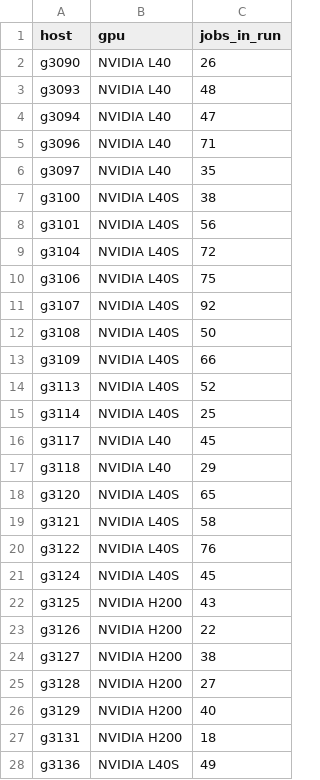
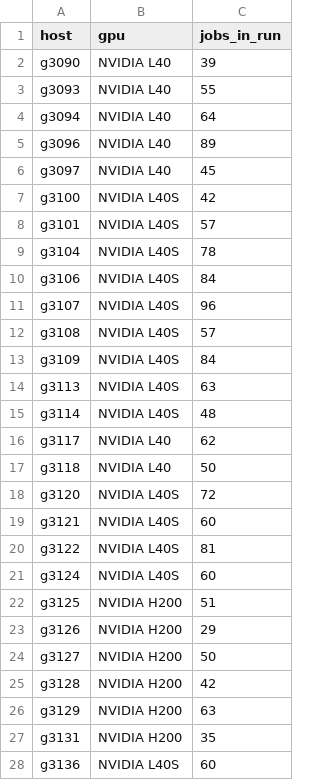
Before and after one commit to hansoncjc/DNA_digitwin, a CSV file: campaigns/r3.2-physics-validate/analysis/r32_gpu.csv, drawn as a sheet; only a part is shown; the diff covers the shown part only.

```diff
--- a/campaigns/r3.2-physics-validate/analysis/r32_gpu.csv
+++ b/campaigns/r3.2-physics-validate/analysis/r32_gpu.csv
@@ -1,28 +1,28 @@
 host,gpu,jobs_in_run
-g3090,NVIDIA L40,26
-g3093,NVIDIA L40,48
-g3094,NVIDIA L40,47
-g3096,NVIDIA L40,71
-g3097,NVIDIA L40,35
-g3100,NVIDIA L40S,38
-g3101,NVIDIA L40S,56
-g3104,NVIDIA L40S,72
-g3106,NVIDIA L40S,75
-g3107,NVIDIA L40S,92
-g3108,NVIDIA L40S,50
-g3109,NVIDIA L40S,66
-g3113,NVIDIA L40S,52
-g3114,NVIDIA L40S,25
-g3117,NVIDIA L40,45
-g3118,NVIDIA L40,29
-g3120,NVIDIA L40S,65
-g3121,NVIDIA L40S,58
-g3122,NVIDIA L40S,76
-g3124,NVIDIA L40S,45
-g3125,NVIDIA H200,43
-g3126,NVIDIA H200,22
-g3127,NVIDIA H200,38
-g3128,NVIDIA H200,27
-g3129,NVIDIA H200,40
-g3131,NVIDIA H200,18
-g3136,NVIDIA L40S,49
+g3090,NVIDIA L40,39
+g3093,NVIDIA L40,55
+g3094,NVIDIA L40,64
+g3096,NVIDIA L40,89
+g3097,NVIDIA L40,45
+g3100,NVIDIA L40S,42
+g3101,NVIDIA L40S,57
+g3104,NVIDIA L40S,78
+g3106,NVIDIA L40S,84
+g3107,NVIDIA L40S,96
+g3108,NVIDIA L40S,57
+g3109,NVIDIA L40S,84
+g3113,NVIDIA L40S,63
+g3114,NVIDIA L40S,48
+g3117,NVIDIA L40,62
+g3118,NVIDIA L40,50
+g3120,NVIDIA L40S,72
+g3121,NVIDIA L40S,60
+g3122,NVIDIA L40S,81
+g3124,NVIDIA L40S,60
+g3125,NVIDIA H200,51
+g3126,NVIDIA H200,29
+g3127,NVIDIA H200,50
+g3128,NVIDIA H200,42
+g3129,NVIDIA H200,63
+g3131,NVIDIA H200,35
+g3136,NVIDIA L40S,60
```
Also changed, not shown: 1 edited cell elsewhere in this file, campaigns/r3.2-physics-validate/analysis/r32_conditions.csv, campaigns/r3.2-physics-validate/analysis/r32_evals.csv, 5 other files.
